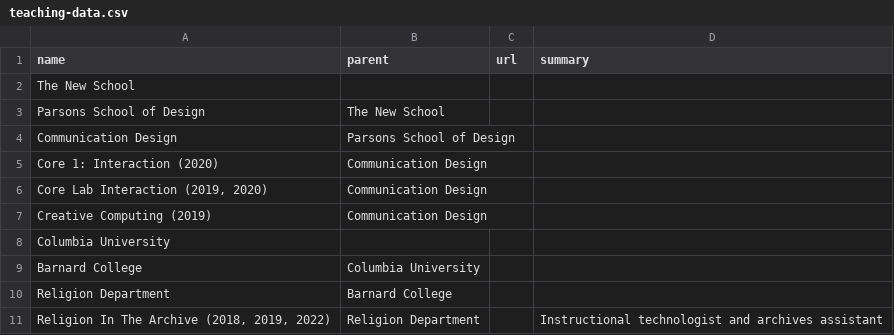
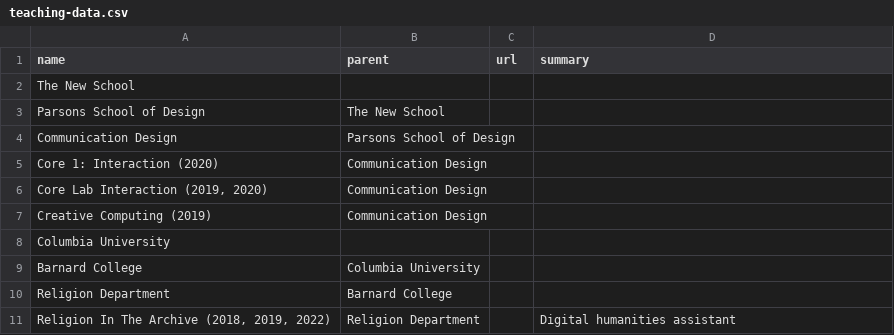
Before and after one commit to coreytegeler/coreytegeler.github.io, a CSV file: data/raw/teaching-data.csv, drawn as a sheet.

```diff
--- a/data/raw/teaching-data.csv
+++ b/data/raw/teaching-data.csv
@@ -10,2 +10,2 @@ Barnard College,Columbia University,,,
 Religion Department,Barnard College,,,
-"Religion In The Archive (2018, 2019, 2022)",Religion Department,,Instructional technologist and archives assistant,
+"Religion In The Archive (2018, 2019, 2022)",Religion Department,,Digital humanities assistant,
```
Also changed, not shown: data/raw/collaborations-data.csv, data/raw/commissions-data.csv, 2 other files.
